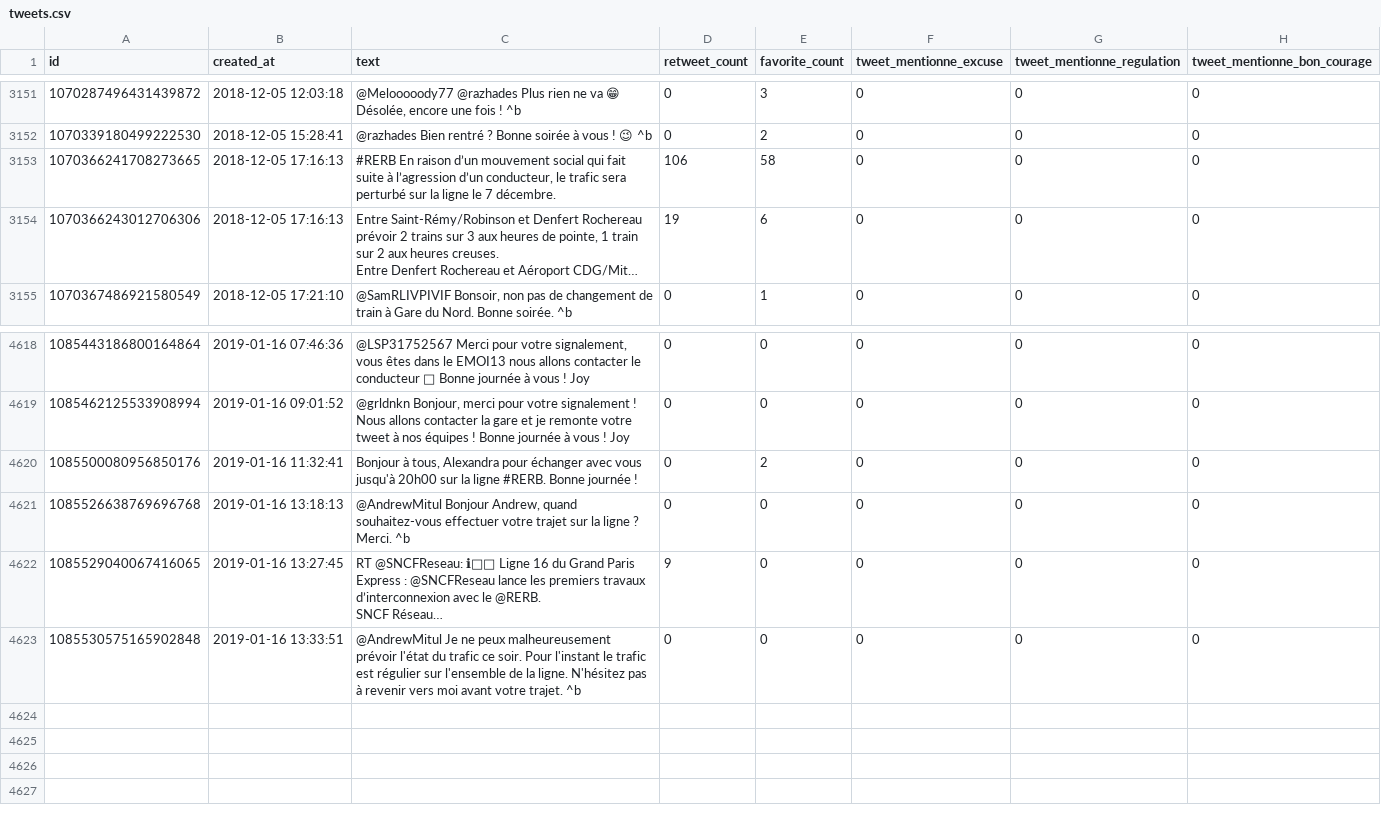
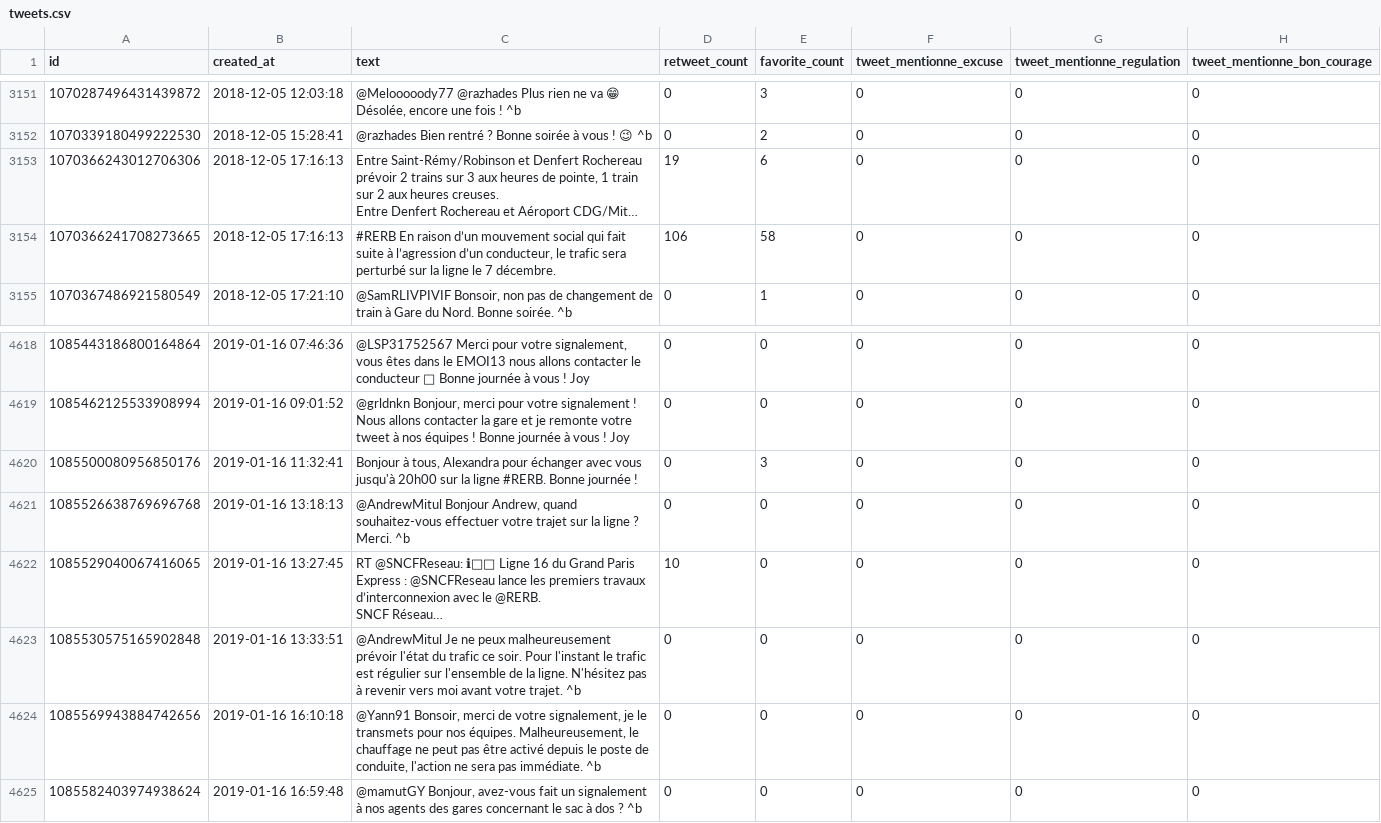
Before and after one commit to AntoineAugusti/tweets-rerb, a CSV file: tweets.csv, drawn as a sheet; only a part is shown, gaps mark what is left out; long unchanged cells end in …; the diff names each change by its address in the sheet, - before the commit and + after, or states it on an @@ line.

Commit message:
New tweets at 2019-01-16T17:00:41Z [skip ci]

```diff
--- a/tweets.csv
+++ b/tweets.csv
@@ row 3154 moved to row 3153: 1070366243012706306 @@
-E4620 (favorite_count): 2
+E4620 (favorite_count): 3
-D4622 (retweet_count): 9
+D4622 (retweet_count): 10
+row 4624: 1085569943884742656 | 2019-01-16 16:10:18 | @Yann91 Bonsoir, merci de votre signalement, je le transmets pour nos équipes. Malheureusement, le chauffage ne peut pas être activé depuis le poste de conduite, l'action ne sera pas immédiate. ^b | 0 | 0 | 0 | 0 | 0
+row 4625: 1085582403974938624 | 2019-01-16 16:59:48 | @mamutGY Bonjour, avez-vous fait un signalement à nos agents des gares concernant le sac à dos ? ^b | 0 | 0 | 0 | 0 | 0
```
